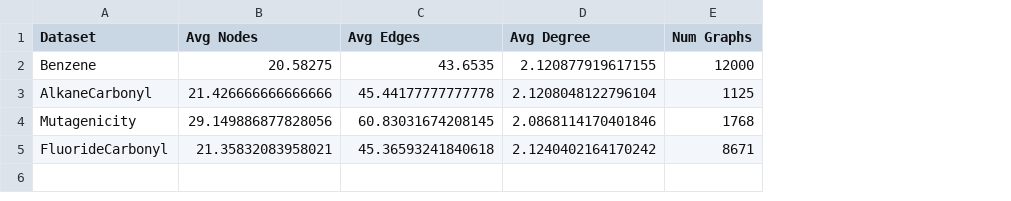
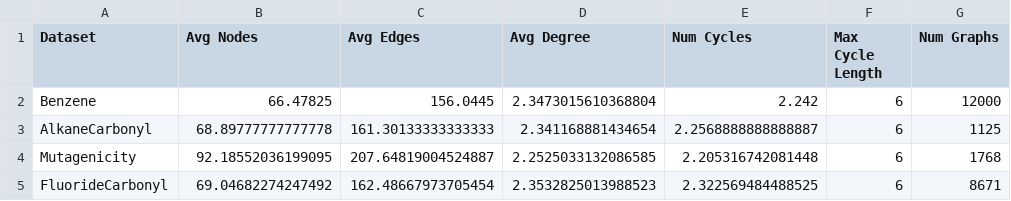
Before and after one commit to vnnm404/forge, a CSV file: data_stats.csv, drawn as a sheet; the diff names each change by its address in the sheet, - before the commit and + after, or states it on an @@ line.

Commit message:
Update spread strategy and seed range in various scripts

```diff
--- a/data_stats.csv
+++ b/data_stats.csv
+column E (Num Cycles), rows 2-5: 2.242 | 2.2568888888888887 | 2.205316742081448 | 2.322569484488525
+column F (Max Cycle Length), rows 2-5: all 6
-B2 (Avg Nodes): 20.58275
+B2 (Avg Nodes): 66.47825
-C2 (Avg Edges): 43.6535
+C2 (Avg Edges): 156.0445
-D2 (Avg Degree): 2.120877919617155
+D2 (Avg Degree): 2.3473015610368804
-B3 (Avg Nodes): 21.426666666666666
+B3 (Avg Nodes): 68.89777777777778
-C3 (Avg Edges): 45.44177777777778
+C3 (Avg Edges): 161.30133333333333
-D3 (Avg Degree): 2.1208048122796104
+D3 (Avg Degree): 2.341168881434654
-B4 (Avg Nodes): 29.149886877828056
+B4 (Avg Nodes): 92.18552036199095
-C4 (Avg Edges): 60.83031674208145
+C4 (Avg Edges): 207.64819004524887
-D4 (Avg Degree): 2.0868114170401846
+D4 (Avg Degree): 2.2525033132086585
-B5 (Avg Nodes): 21.35832083958021
+B5 (Avg Nodes): 69.04682274247492
-C5 (Avg Edges): 45.36593241840618
+C5 (Avg Edges): 162.48667973705454
-D5 (Avg Degree): 2.1240402164170242
+D5 (Avg Degree): 2.3532825013988523
```
Also changed, not shown: 11 other files.
